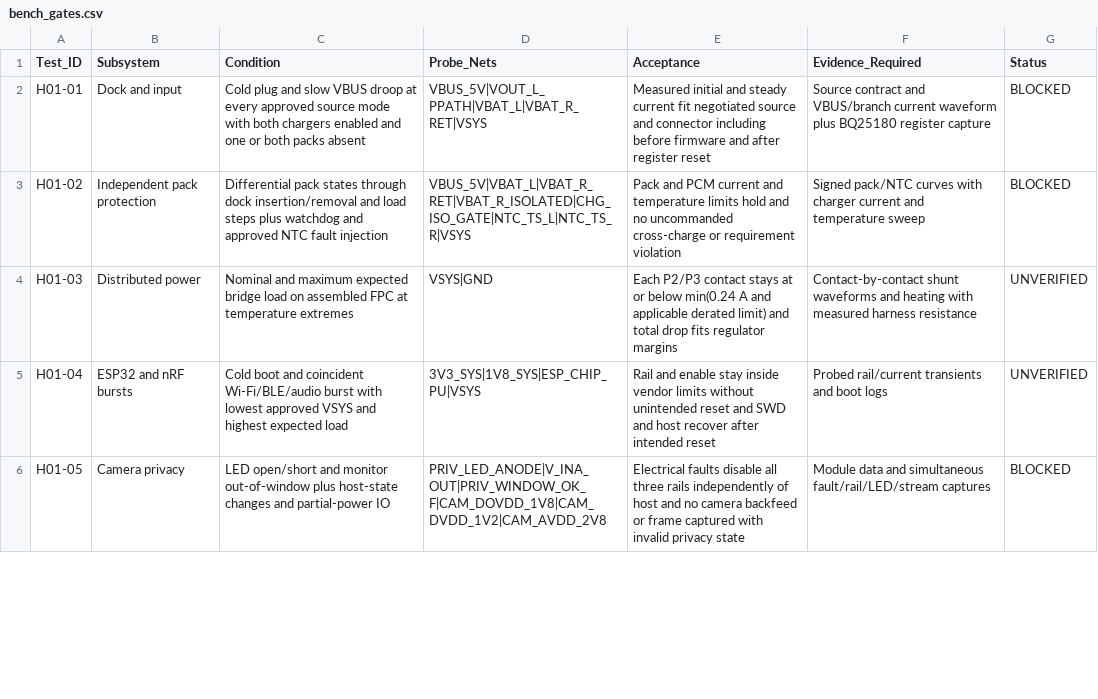
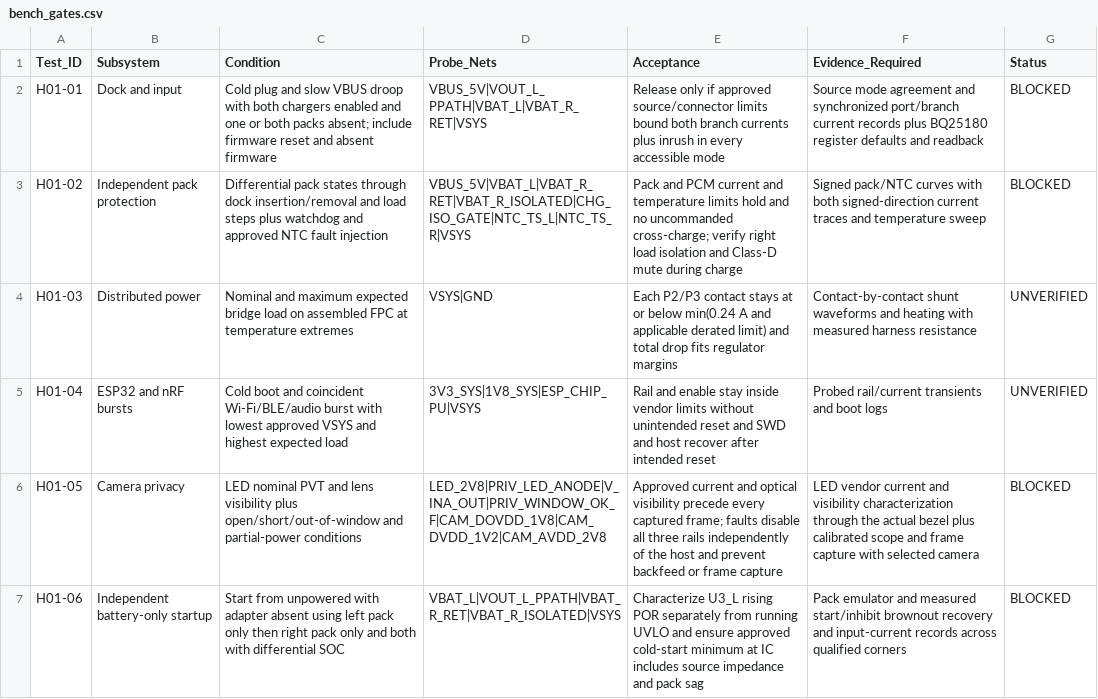
Before and after one commit to yfei7131-source/AI-AR-codex-Claude-, a CSV file: hardware/evt1-native-eda-20261118/Inputs/bench_gates.csv, drawn as a sheet; only a part is shown; the diff covers the shown part only.

Commit message:
Validate EVT-1 PCB constraints, optical bridge and host framing

```diff
--- a/hardware/evt1-native-eda-20261118/Inputs/bench_gates.csv
+++ b/hardware/evt1-native-eda-20261118/Inputs/bench_gates.csv
@@ -1,6 +1,7 @@
 Test_ID,Subsystem,Condition,Probe_Nets,Acceptance,Evidence_Required,Status
-H01-01,Dock and input,Cold plug and slow VBUS droop at every approved source mode with both chargers enabled and one or both packs absent,VBUS_5V|VOUT_L_PPATH|VBAT_L|VBAT_R_RET|VSYS,Measured initial and steady current fit negotiated source and connector including before firmware and after register reset,Source contract and VBUS/branch current waveform plus BQ25180 register capture,BLOCKED
-H01-02,Independent pack protection,Differential pack states through dock insertion/removal and load steps plus watchdog and approved NTC fault injection,VBUS_5V|VBAT_L|VBAT_R_RET|VBAT_R_ISOLATED|CHG_ISO_GATE|NTC_TS_L|NTC_TS_R|VSYS,Pack and PCM current and temperature limits hold and no uncommanded cross-charge or requirement violation,Signed pack/NTC curves with charger current and temperature sweep,BLOCKED
+H01-01,Dock and input,Cold plug and slow VBUS droop with both chargers enabled and one or both packs absent; include firmware reset and absent firmware,VBUS_5V|VOUT_L_PPATH|VBAT_L|VBAT_R_RET|VSYS,Release only if approved source/connector limits bound both branch currents plus inrush in every accessible mode,Source mode agreement and synchronized port/branch current records plus BQ25180 register defaults and readback,BLOCKED
+H01-02,Independent pack protection,Differential pack states through dock insertion/removal and load steps plus watchdog and approved NTC fault injection,VBUS_5V|VBAT_L|VBAT_R_RET|VBAT_R_ISOLATED|CHG_ISO_GATE|NTC_TS_L|NTC_TS_R|VSYS,Pack and PCM current and temperature limits hold and no uncommanded cross-charge; verify right load isolation and Class-D mute during charge,Signed pack/NTC curves with both signed-direction current traces and temperature sweep,BLOCKED
 H01-03,Distributed power,Nominal and maximum expected bridge load on assembled FPC at temperature extremes,VSYS|GND,Each P2/P3 contact stays at or below min(0.24 A and applicable derated limit) and total drop fits regulator margins,Contact-by-contact shunt waveforms and heating with measured harness resistance,UNVERIFIED
 H01-04,ESP32 and nRF bursts,Cold boot and coincident Wi-Fi/BLE/audio burst with lowest approved VSYS and highest expected load,3V3_SYS|1V8_SYS|ESP_CHIP_PU|VSYS,Rail and enable stay inside vendor limits without unintended reset and SWD and host recover after intended reset,Probed rail/current transients and boot logs,UNVERIFIED
-H01-05,Camera privacy,LED open/short and monitor out-of-window plus host-state changes and partial-power IO,PRIV_LED_ANODE|V_INA_OUT|PRIV_WINDOW_OK_F|CAM_DOVDD_1V8|CAM_DVDD_1V2|CAM_AVDD_2V8,Electrical faults disable all three rails independently of host and no camera backfeed or frame captured with invalid privacy state,Module data and simultaneous fault/rail/LED/stream captures,BLOCKED
+H01-05,Camera privacy,LED nominal PVT and lens visibility plus open/short/out-of-window and partial-power conditions,LED_2V8|PRIV_LED_ANODE|V_INA_OUT|PRIV_WINDOW_OK_F|CAM_DOVDD_1V8|CAM_DVDD_1V2|CAM_AVDD_2V8,Approved current and optical visibility precede every captured frame; faults disable all three rails independently of the host and prevent backfeed or frame capture,LED vendor current and visibility characterization through the actual bezel plus calibrated scope and frame capture with selected camera,BLOCKED
+H01-06,Independent battery-only startup,Start from unpowered with adapter absent using left pack only then right pack only and both with differential SOC,VBAT_L|VOUT_L_PPATH|VBAT_R_RET|VBAT_R_ISOLATED|VSYS,Characterize U3_L rising POR separately from running UVLO and ensure approved cold-start minimum at IC includes source impedance and pack sag,Pack emulator and measured start/inhibit brownout recovery and input-current records across qualified corners,BLOCKED
```
Also changed, not shown: 1 added row and 8 edited cells elsewhere in this file, hardware/evt1-native-eda-20261118/FOOTPRINT_MAP.csv, hardware/evt1-native-eda-20261118/Inputs/effective_bom.csv, 44 other files.
